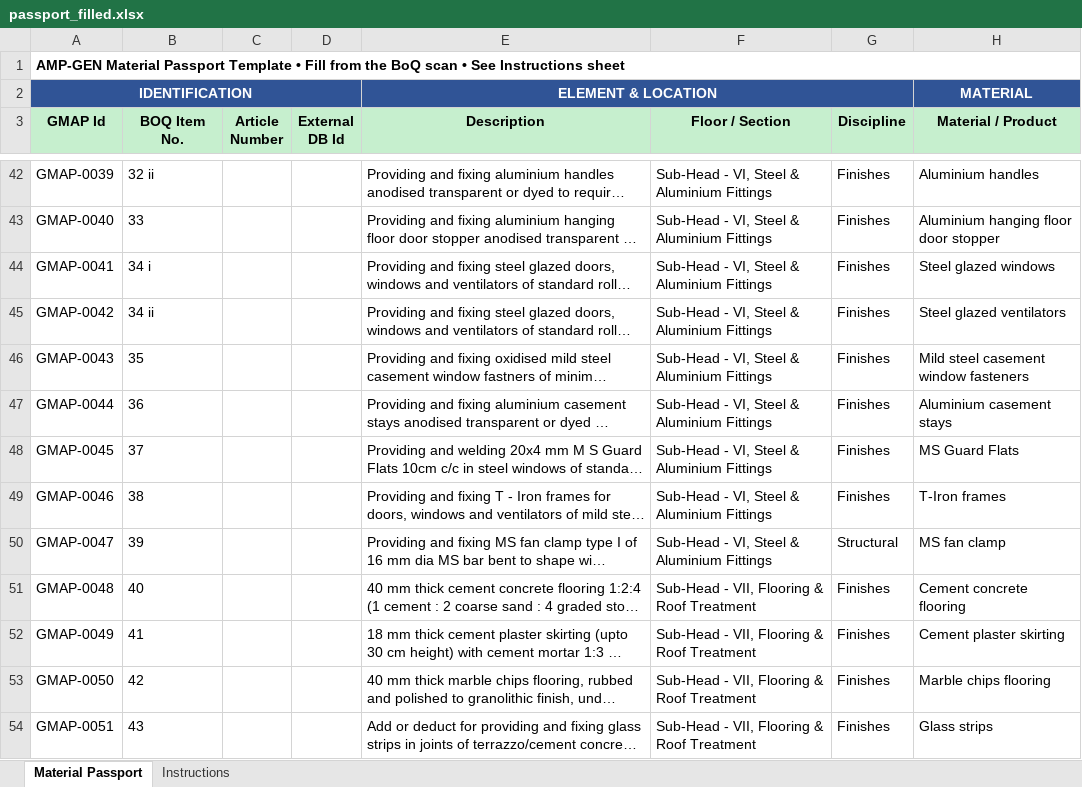
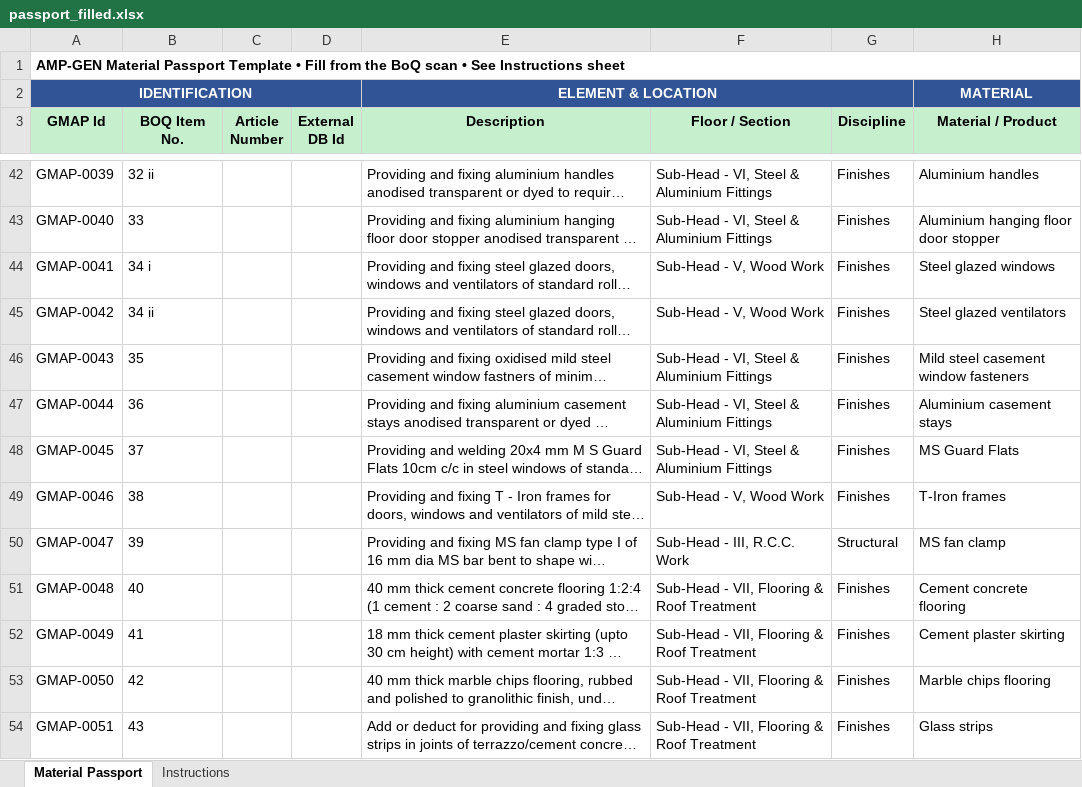
Before and after one commit to HIRA04IRSHAD/amp-gen-material-passport, an Excel workbook: output/passport_filled.xlsx, sheet Material Passport, drawn as a sheet; only a part is shown, gaps mark what is left out; long unchanged cells end in …; values as stored, in another font and other column widths than the file's, no borders; the diff covers the shown part only; the diff names each change by its address in the sheet, - before the commit and + after, or states it on an @@ line.

```diff
--- a/output/passport_filled.xlsx (sheet Material Passport)
+++ b/output/passport_filled.xlsx (sheet Material Passport)
-F44:F45 (Floor / Section): Sub-Head - VI, Steel & Aluminium Fittings
+F44:F45 (Floor / Section): Sub-Head - V, Wood Work
-F49 (Floor / Section): Sub-Head - VI, Steel & Aluminium Fittings
+F49 (Floor / Section): Sub-Head - V, Wood Work
-F50 (Floor / Section): Sub-Head - VI, Steel & Aluminium Fittings
+F50 (Floor / Section): Sub-Head - III, R.C.C. Work
```
Also changed, not shown: 22 edited cells elsewhere in this sheet, 2 other files.
